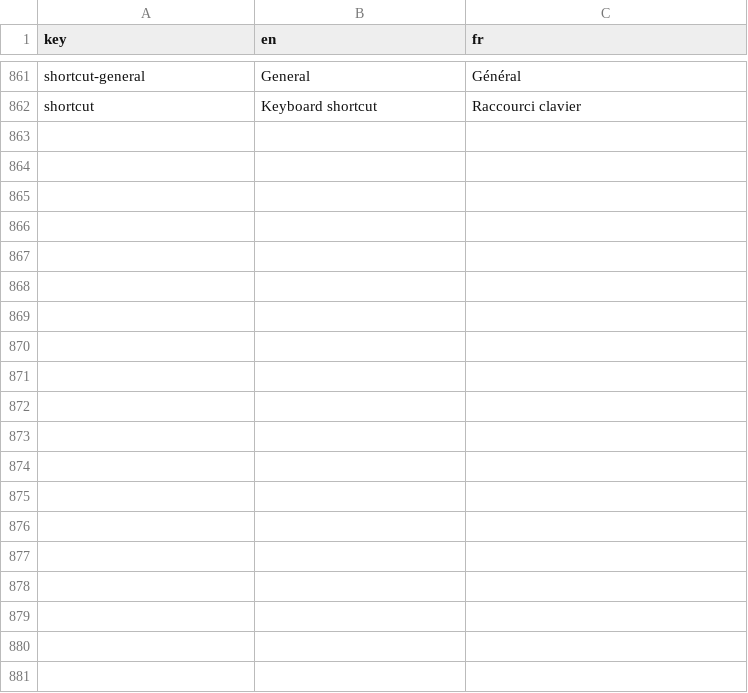
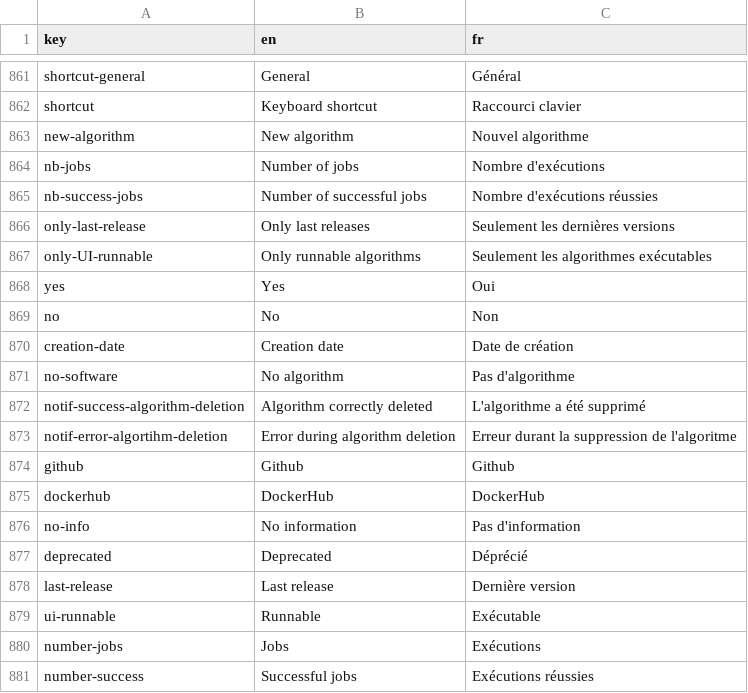
Before and after one commit to cytomine/Cytomine-Web-UI, a CSV file: src/locales/translations.csv, drawn as a sheet; only a part is shown, gaps mark what is left out.

Commit message:
Add software list page

```diff
--- a/src/locales/translations.csv
+++ b/src/locales/translations.csv
@@ -862 +862,20 @@ shortcut-general,General,Général
 shortcut,Keyboard shortcut,Raccourci clavier
+new-algorithm,New algorithm,Nouvel algorithme
+nb-jobs,Number of jobs,Nombre d'exécutions
+nb-success-jobs,Number of successful jobs,Nombre d'exécutions réussies
+only-last-release,Only last releases,Seulement les dernières versions
+only-UI-runnable,Only runnable algorithms,Seulement les algorithmes exécutables
+yes,Yes,Oui
+no,No,Non
+creation-date,Creation date,Date de création
+no-software,No algorithm,Pas d'algorithme
+notif-success-algorithm-deletion,Algorithm correctly deleted,L'algorithme a été supprimé
+notif-error-algortihm-deletion,Error during algorithm deletion,Erreur durant la suppression de l'algoritme
+github,Github,Github
+dockerhub,DockerHub,DockerHub
+no-info,No information,Pas d'information
+deprecated,Deprecated,Déprécié
+last-release,Last release,Dernière version
+ui-runnable,Runnable,Exécutable
+number-jobs,Jobs,Exécutions
+number-success,Successful jobs,Exécutions réussies
```
Also changed, not shown: 9 other files.
